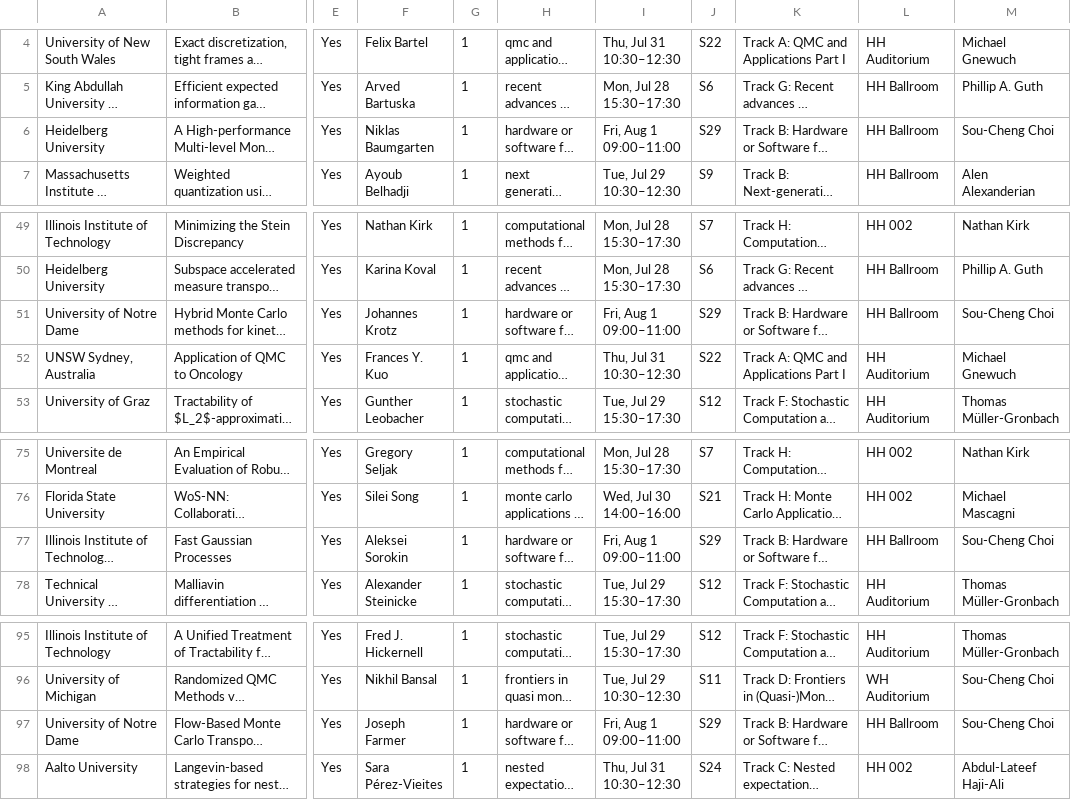
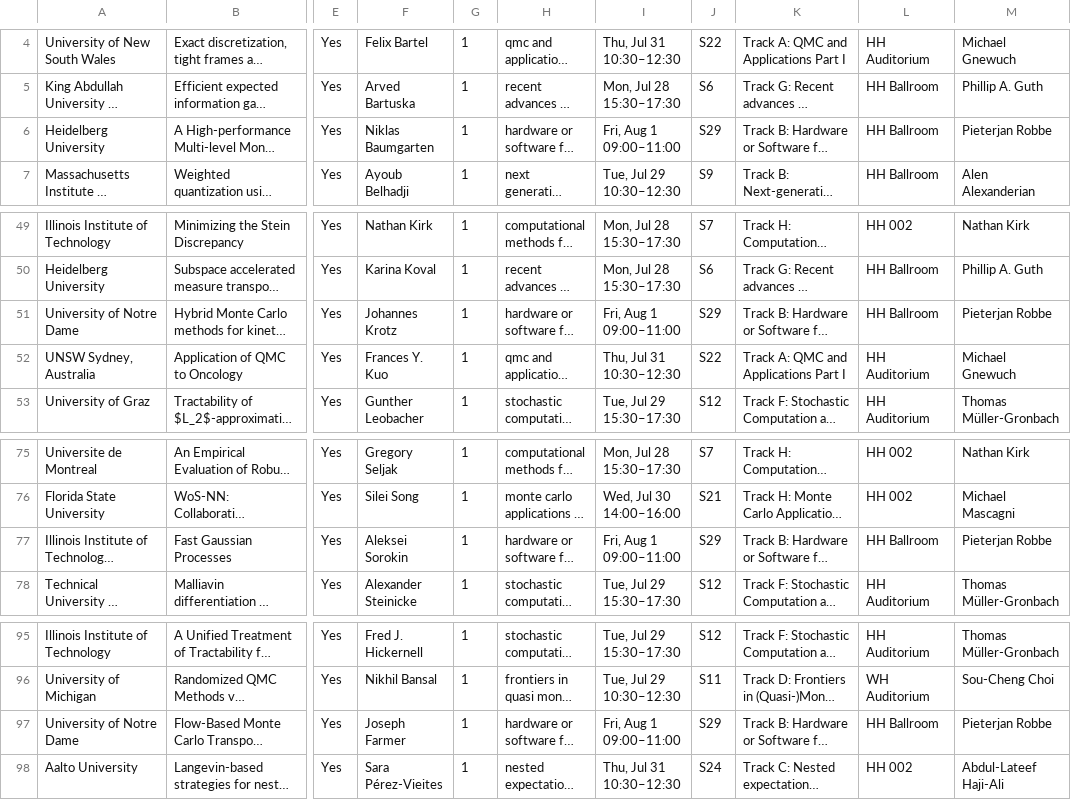
Before and after one commit to fjhickernell/MCM-2025-Program, a CSV file: preprocess/interim/special_session_abstracts_sessionid.csv, drawn as a sheet; only a part is shown, gaps mark what is left out; long unchanged cells end in …; the diff names each change by its address in the sheet, - before the commit and + after, or states it on an @@ line.

Commit message:
+ Pieterjan Robbe as chair of Hardware/Software Part II

```diff
--- a/preprocess/interim/special_session_abstracts_sessionid.csv
+++ b/preprocess/interim/special_session_abstracts_sessionid.csv
-M6: Sou-Cheng Choi
+M6: Pieterjan Robbe
-M51: Sou-Cheng Choi
+M51: Pieterjan Robbe
-M77: Sou-Cheng Choi
+M77: Pieterjan Robbe
-M97: Sou-Cheng Choi
+M97: Pieterjan Robbe
```
Also changed, not shown: preprocess/input/schedule.csv, preprocess/interim/day5_joined.csv, 12 other files.
